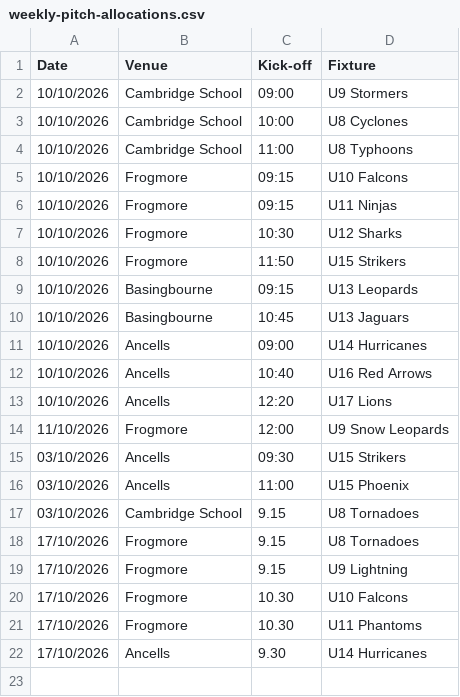
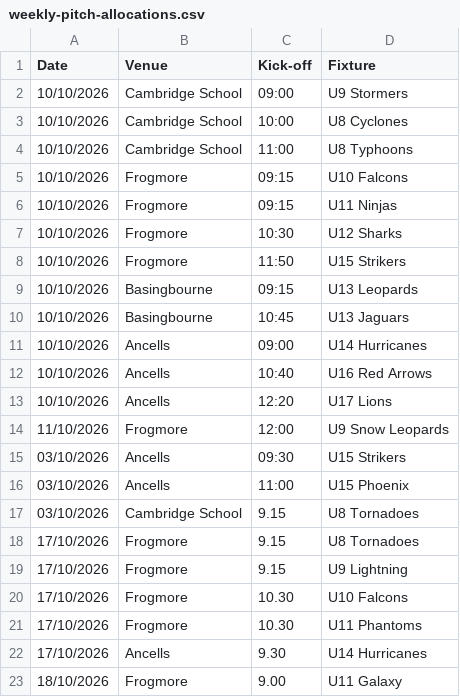
Before and after one commit to hartyouth/hartyouth.github.io, a CSV file: weekly-pitch-allocations.csv, drawn as a sheet.

Commit message:
Add new pitch allocation for U11 Galaxy

```diff
--- a/weekly-pitch-allocations.csv
+++ b/weekly-pitch-allocations.csv
@@ -22 +22,2 @@ Date,Venue,Kick-off,Fixture
 17/10/2026, Ancells, 9.30, U14 Hurricanes
+18/10/2026, Frogmore, 9.00, U11 Galaxy
```
